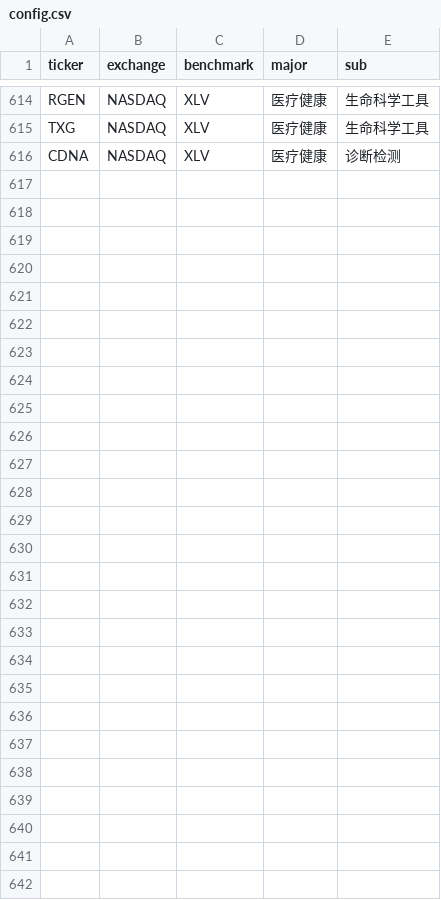
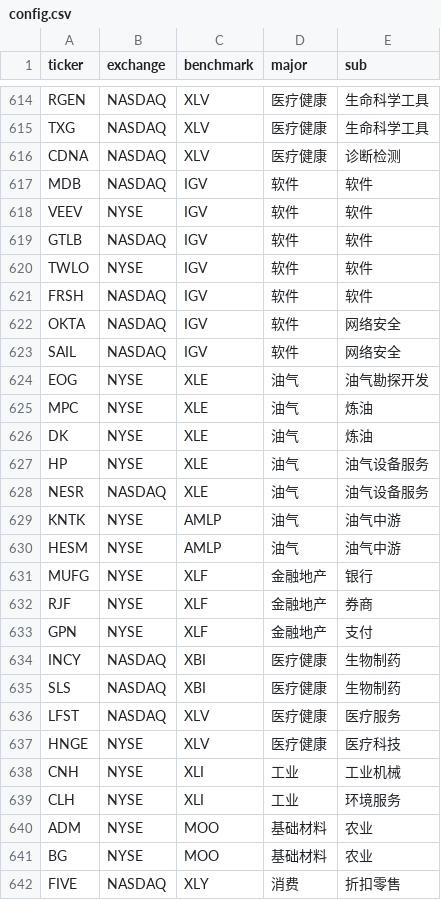
Before and after one commit to coopofficialaaron-cmd/Trend_Tracking_Cld, a CSV file: config.csv, drawn as a sheet; only a part is shown, gaps mark what is left out; the diff names each change by its address in the sheet, - before the commit and + after, or states it on an @@ line.

```diff
--- a/config.csv
+++ b/config.csv
+row 617: MDB | NASDAQ | IGV | 软件 | 软件
+row 618: VEEV | NYSE | IGV | 软件 | 软件
+row 619: GTLB | NASDAQ | IGV | 软件 | 软件
+row 620: TWLO | NYSE | IGV | 软件 | 软件
+row 621: FRSH | NASDAQ | IGV | 软件 | 软件
+row 622: OKTA | NASDAQ | IGV | 软件 | 网络安全
+row 623: SAIL | NASDAQ | IGV | 软件 | 网络安全
+row 624: EOG | NYSE | XLE | 油气 | 油气勘探开发
+row 625: MPC | NYSE | XLE | 油气 | 炼油
+row 626: DK | NYSE | XLE | 油气 | 炼油
+row 627: HP | NYSE | XLE | 油气 | 油气设备服务
+row 628: NESR | NASDAQ | XLE | 油气 | 油气设备服务
+row 629: KNTK | NYSE | AMLP | 油气 | 油气中游
+row 630: HESM | NYSE | AMLP | 油气 | 油气中游
+row 631: MUFG | NYSE | XLF | 金融地产 | 银行
+row 632: RJF | NYSE | XLF | 金融地产 | 券商
+row 633: GPN | NYSE | XLF | 金融地产 | 支付
+row 634: INCY | NASDAQ | XBI | 医疗健康 | 生物制药
+row 635: SLS | NASDAQ | XBI | 医疗健康 | 生物制药
+row 636: LFST | NASDAQ | XLV | 医疗健康 | 医疗服务
+row 637: HNGE | NYSE | XLV | 医疗健康 | 医疗科技
+row 638: CNH | NYSE | XLI | 工业 | 工业机械
+row 639: CLH | NYSE | XLI | 工业 | 环境服务
+row 640: ADM | NYSE | MOO | 基础材料 | 农业
+row 641: BG | NYSE | MOO | 基础材料 | 农业
+row 642: FIVE | NASDAQ | XLY | 消费 | 折扣零售
```
